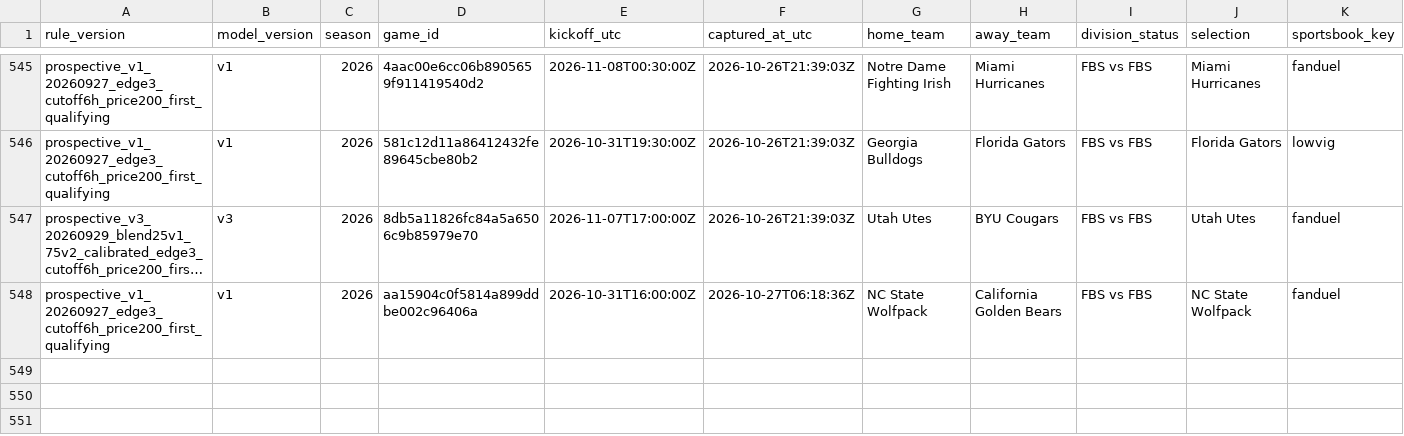
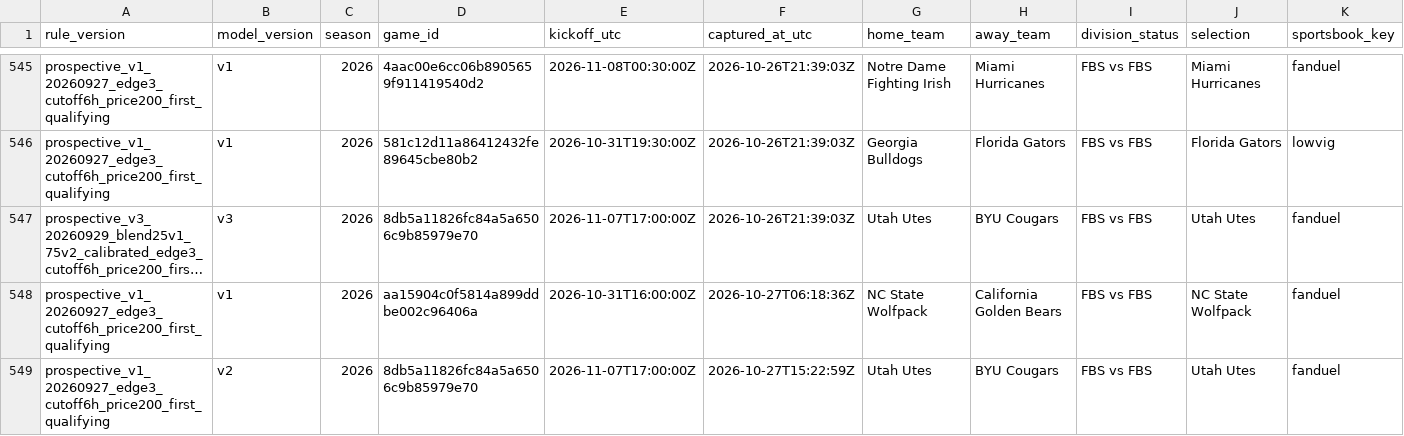
Before and after one commit to JarzCFB/codi-cfb-dashboard, a CSV file: prospective/selections.csv, drawn as a sheet; only a part is shown, gaps mark what is left out; long unchanged cells end in …; rows hold the shown columns only; the diff names each change by its address in the sheet, - before the commit and + after, or states it on an @@ line.

```diff
--- a/prospective/selections.csv
+++ b/prospective/selections.csv
+row 549: prospective_v1_20260927_edge3_cutoff6h_price200_first_qualifying | v2 | 2026 | 8db5a11826fc84a5a6506c9b85979e70 | 2026-11-07T17:00:00Z | 2026-10-27T15:22:59Z | Utah Utes | BYU Cougars | FBS vs FBS | Utah Utes | fanduel
```
Also changed, not shown: 1 other file.
